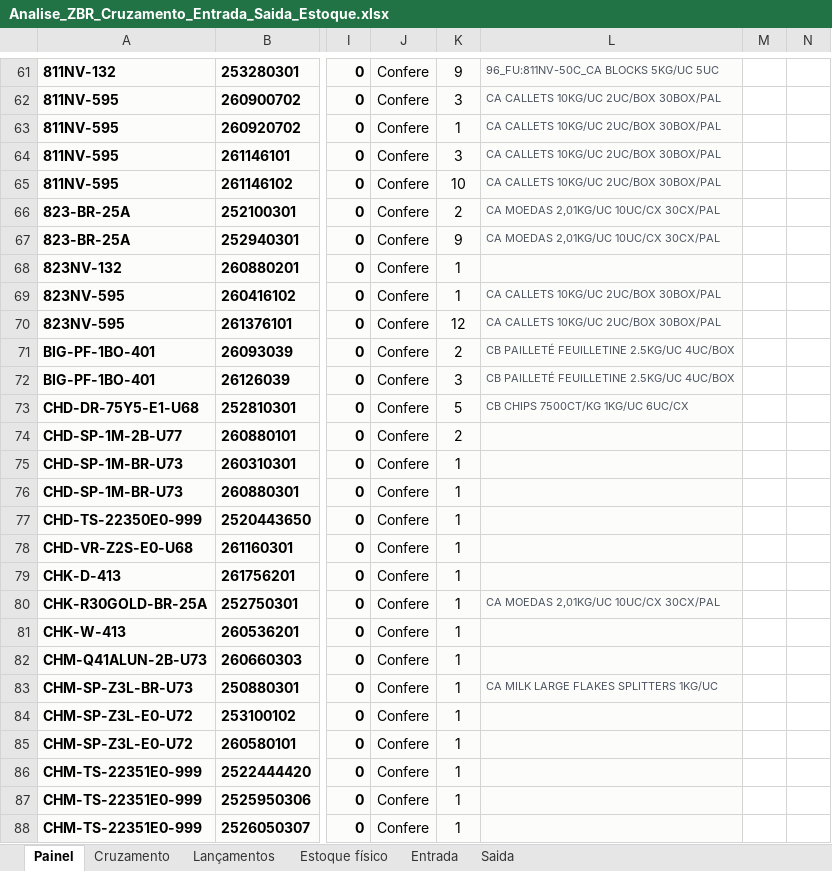
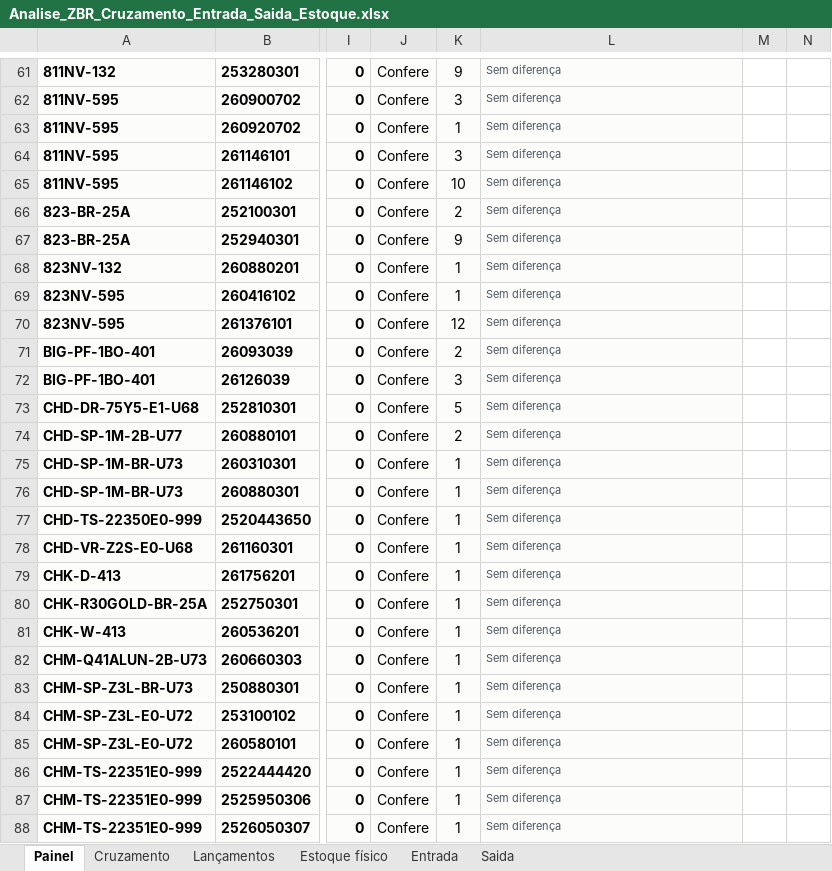
Before and after one commit to aferreir35-afk/automatiza-o-planilha, an Excel workbook: planilhas/Analise_ZBR_Cruzamento_Entrada_Saida_Estoque.xlsx, sheet Painel, drawn as a sheet; only a part is shown, gaps mark what is left out; values as stored, in another font and other column widths than the file's, no borders; charts and pictures and conditional formats not drawn; the diff covers the shown part only; the diff names each change by its address in the sheet, - before the commit and + after, or states it on an @@ line.

```diff
--- a/planilhas/Analise_ZBR_Cruzamento_Entrada_Saida_Estoque.xlsx (sheet Painel)
+++ b/planilhas/Analise_ZBR_Cruzamento_Entrada_Saida_Estoque.xlsx (sheet Painel)
-L61: 96_FU:811NV-50C_CA BLOCKS 5KG/UC 5UC
+L61: Sem diferença
-L62:L65: CA CALLETS 10KG/UC 2UC/BOX 30BOX/PAL
+L62:L65: Sem diferença
-L66:L67: CA MOEDAS 2,01KG/UC 10UC/CX 30CX/PAL
+L66:L67: Sem diferença
-L68: (empty)
+L68: Sem diferença
-L69:L70: CA CALLETS 10KG/UC 2UC/BOX 30BOX/PAL
+L69:L70: Sem diferença
-L71:L72: CB PAILLETÉ FEUILLETINE 2.5KG/UC 4UC/BOX
+L71:L72: Sem diferença
-L73: CB CHIPS 7500CT/KG 1KG/UC 6UC/CX
+L73: Sem diferença
-L74:L79: (empty)
+L74:L79: Sem diferença
-L80: CA MOEDAS 2,01KG/UC 10UC/CX 30CX/PAL
+L80: Sem diferença
-L81:L82: (empty)
+L81:L82: Sem diferença
-L83: CA MILK LARGE FLAKES SPLITTERS 1KG/UC
+L83: Sem diferença
-L84:L88: (empty)
+L84:L88: Sem diferença
```
Also changed, not shown: 55 edited cells elsewhere in this sheet, sheet Cruzamento, formulas that keep their value, hidden cells, charts or pictures, 2 other files.
